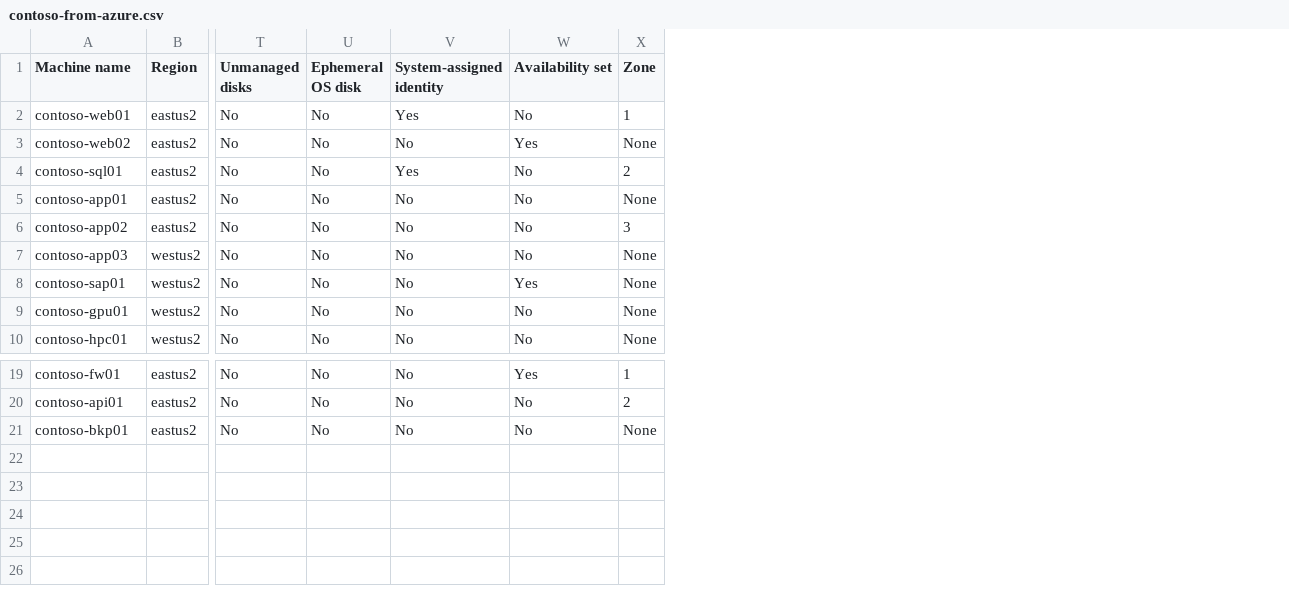
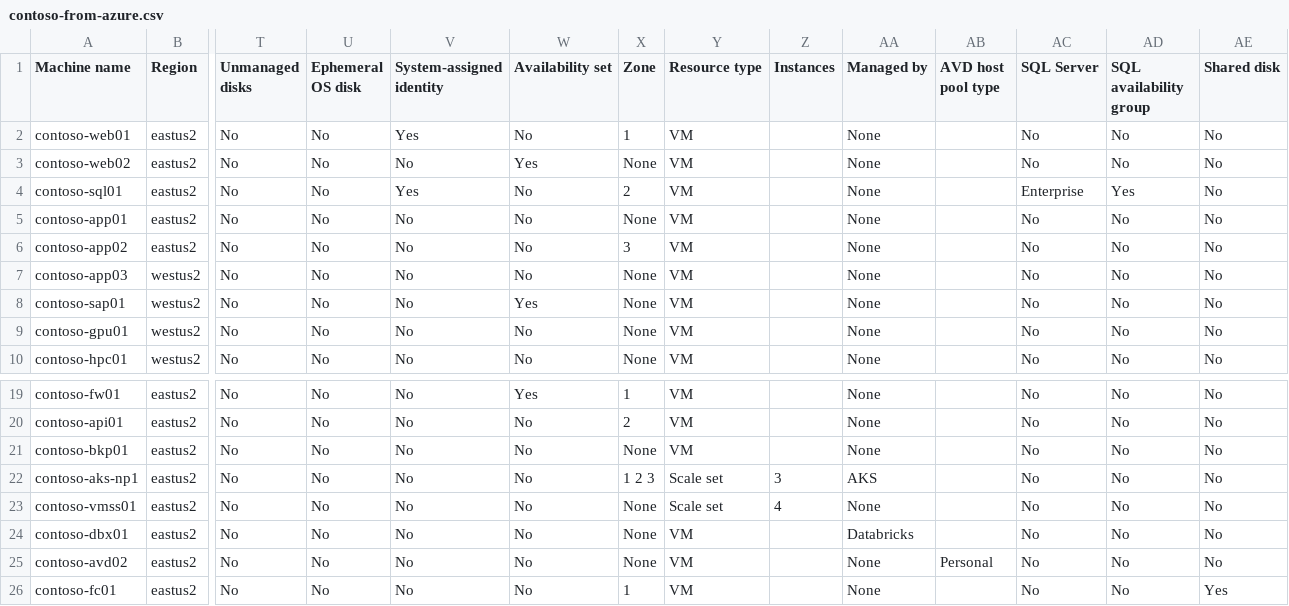
Before and after one commit to chrislittle/azure-vm-lifecycle-planner, a CSV file: samples/contoso-from-azure.csv, drawn as a sheet; only a part is shown, gaps mark what is left out; rows hold the shown columns only; the diff names each change by its address in the sheet, - before the commit and + after, or states it on an @@ line.

```diff
--- a/samples/contoso-from-azure.csv
+++ b/samples/contoso-from-azure.csv
+column Y (Resource type), rows 2-10: all VM; rows 19-21: all VM
+column Z (Instances), empty
+column AA (Managed by), rows 2-10: all None; rows 19-21: all None
+column AB (AVD host pool type), empty
+column AC (SQL Server), rows 2-10: No | No | Enterprise | No | No | No | No | No | No; rows 19-21: all No
+column AD (SQL availability group), rows 2-10: No | No | Yes | No | No | No | No | No | No; rows 19-21: all No
+column AE (Shared disk), rows 2-10: all No; rows 19-21: all No
+row 22: contoso-aks-np1 | eastus2 | No | No | No | No | 1 2 3 | Scale set | 3 | AKS |  | No | No | No
+row 23: contoso-vmss01 | eastus2 | No | No | No | No | None | Scale set | 4 | None |  | No | No | No
+row 24: contoso-dbx01 | eastus2 | No | No | No | No | None | VM |  | Databricks |  | No | No | No
+row 25: contoso-avd02 | eastus2 | No | No | No | No | None | VM |  | None | Personal | No | No | No
+row 26: contoso-fc01 | eastus2 | No | No | No | No | 1 | VM |  | None |  | No | No | Yes
```
Also changed, not shown: template.csv, 19 other files.
